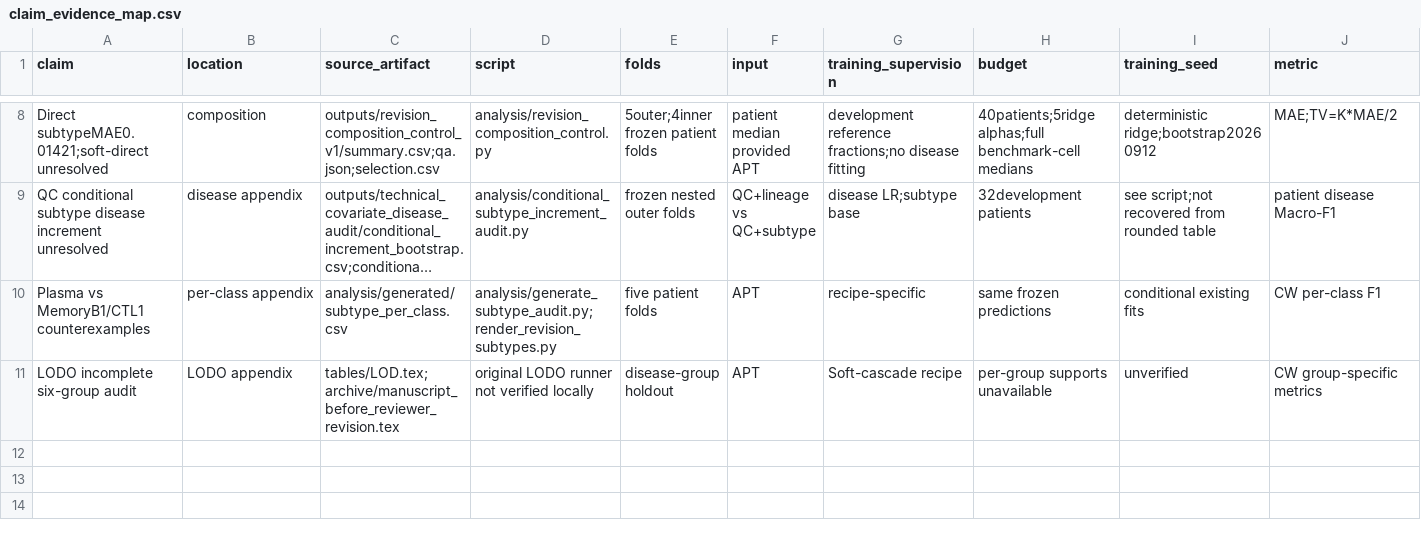
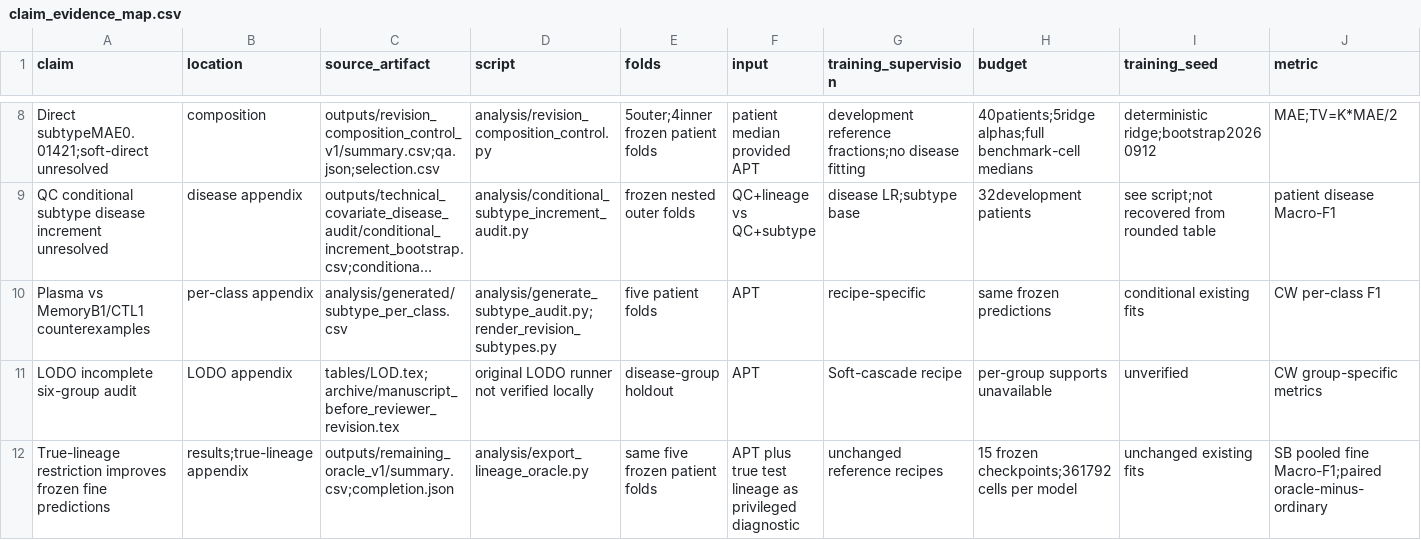
Before and after one commit to Yiling-Ma/-ICLR--APT, a CSV file: claim_evidence_map.csv, drawn as a sheet; only a part is shown, gaps mark what is left out; long unchanged cells end in …; rows hold the shown columns only; the diff names each change by its address in the sheet, - before the commit and + after, or states it on an @@ line.

Commit message:
Add verified true-lineage oracle diagnostic to paper and archive aggregate results

```diff
--- a/claim_evidence_map.csv
+++ b/claim_evidence_map.csv
+row 12: True-lineage restriction improves frozen fine predictions | results;true-lineage appendix | outputs/remaining_oracle_v1/summary.csv;completion.json | analysis/export_lineage_oracle.py | same five frozen patient folds | APT plus true test lineage as privileged diagnostic | unchanged reference recipes | 15 frozen checkpoints;361792 cells per model | unchanged existing fits | SB pooled fine Macro-F1;paired oracle-minus-ordinary
```
Also changed, not shown: 10 other files.
